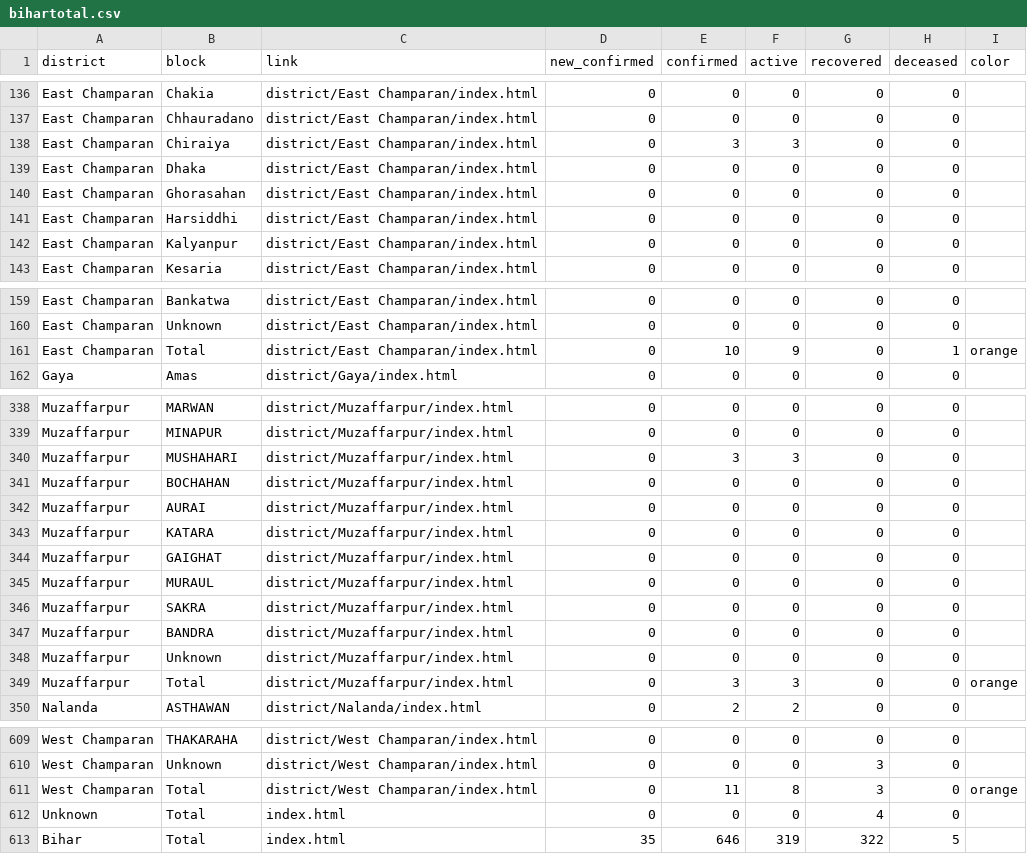
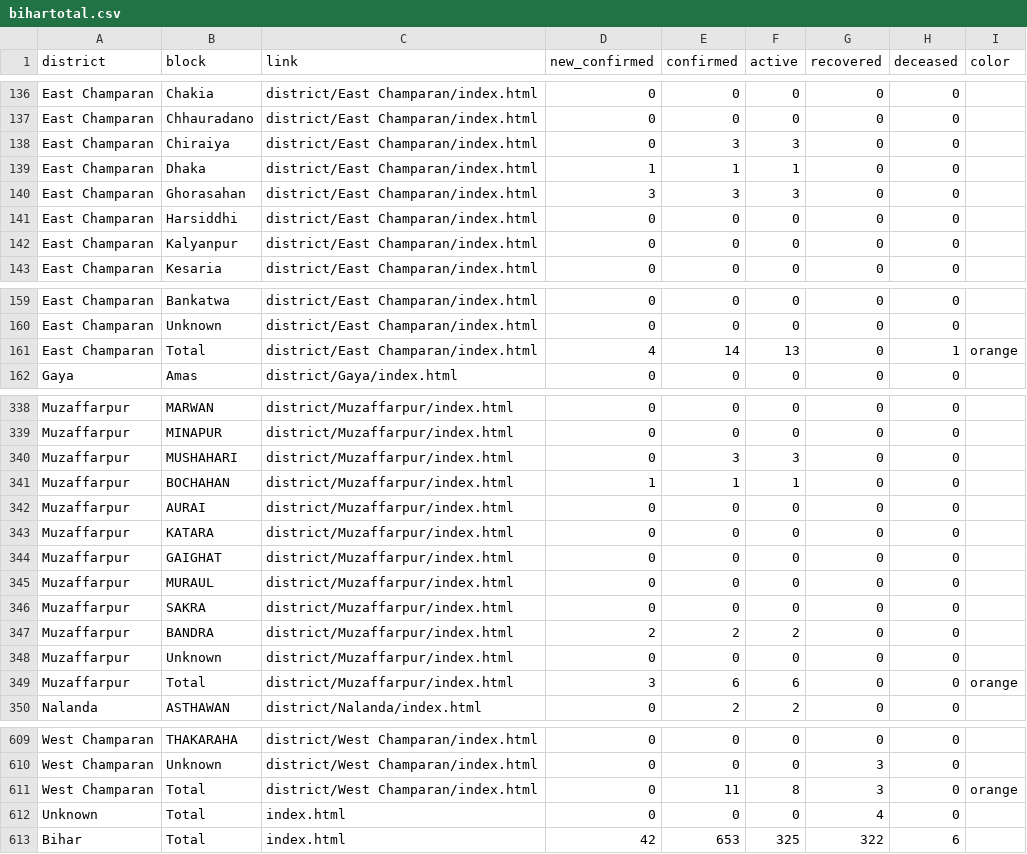
Before and after one commit to coronainbihar/coronainbihar.github.io, a CSV file: bihartotal.csv, drawn as a sheet; only a part is shown, gaps mark what is left out; the diff covers the shown part only.

```diff
--- a/bihartotal.csv
+++ b/bihartotal.csv
@@ -138,4 +138,4 @@ East Champaran,Chhauradano,district/East Champaran/index.html,0,0,0,0,0,
 East Champaran,Chiraiya,district/East Champaran/index.html,0,3,3,0,0,
-East Champaran,Dhaka,district/East Champaran/index.html,0,0,0,0,0,
-East Champaran,Ghorasahan,district/East Champaran/index.html,0,0,0,0,0,
+East Champaran,Dhaka,district/East Champaran/index.html,1,1,1,0,0,
+East Champaran,Ghorasahan,district/East Champaran/index.html,3,3,3,0,0,
 East Champaran,Harsiddhi,district/East Champaran/index.html,0,0,0,0,0,
@@ -160,3 +160,3 @@ East Champaran,Bankatwa,district/East Champaran/index.html,0,0,0,0,0,
 East Champaran,Unknown,district/East Champaran/index.html,0,0,0,0,0,
-East Champaran,Total,district/East Champaran/index.html,0,10,9,0,1,orange
+East Champaran,Total,district/East Champaran/index.html,4,14,13,0,1,orange
 Gaya,Amas,district/Gaya/index.html,0,0,0,0,0,
@@ -340,3 +340,3 @@ Muzaffarpur,MINAPUR,district/Muzaffarpur/index.html,0,0,0,0,0,
 Muzaffarpur,MUSHAHARI,district/Muzaffarpur/index.html,0,3,3,0,0,
-Muzaffarpur,BOCHAHAN,district/Muzaffarpur/index.html,0,0,0,0,0,
+Muzaffarpur,BOCHAHAN,district/Muzaffarpur/index.html,1,1,1,0,0,
 Muzaffarpur,AURAI,district/Muzaffarpur/index.html,0,0,0,0,0,
@@ -346,5 +346,5 @@ Muzaffarpur,MURAUL,district/Muzaffarpur/index.html,0,0,0,0,0,
 Muzaffarpur,SAKRA,district/Muzaffarpur/index.html,0,0,0,0,0,
-Muzaffarpur,BANDRA,district/Muzaffarpur/index.html,0,0,0,0,0,
+Muzaffarpur,BANDRA,district/Muzaffarpur/index.html,2,2,2,0,0,
 Muzaffarpur,Unknown,district/Muzaffarpur/index.html,0,0,0,0,0,
-Muzaffarpur,Total,district/Muzaffarpur/index.html,0,3,3,0,0,orange
+Muzaffarpur,Total,district/Muzaffarpur/index.html,3,6,6,0,0,orange
 Nalanda,ASTHAWAN,district/Nalanda/index.html,0,2,2,0,0,
@@ -612,2 +612,2 @@ West Champaran,Total,district/West Champaran/index.html,0,11,8,3,0,orange
 Unknown,Total,index.html,0,0,0,4,0,
-Bihar,Total,index.html,35,646,319,322,5,
+Bihar,Total,index.html,42,653,325,322,6,
```
Also changed, not shown: 4 edited cells elsewhere in this file, 4 other files.
